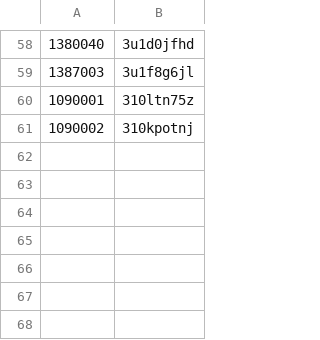
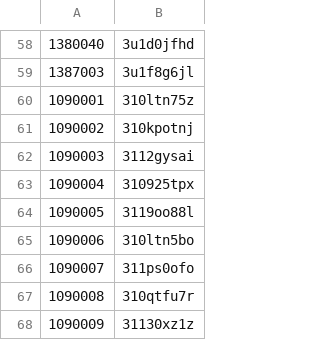
Before and after one commit to nefarious-kitsune/aow, a TSV file: forms/backstage/hash-table.tsv, drawn as a sheet; only a part is shown, gaps mark what is left out; the diff names each change by its address in the sheet, - before the commit and + after, or states it on an @@ line.

```diff
--- a/forms/backstage/hash-table.tsv
+++ b/forms/backstage/hash-table.tsv
+row 62: 1090003 | 3112gysai
+row 63: 1090004 | 310925tpx
+row 64: 1090005 | 3119oo88l
+row 65: 1090006 | 310ltn5bo
+row 66: 1090007 | 311ps0ofo
+row 67: 1090008 | 310qtfu7r
+row 68: 1090009 | 31130xz1z
```
Also changed, not shown: 14 other files.
